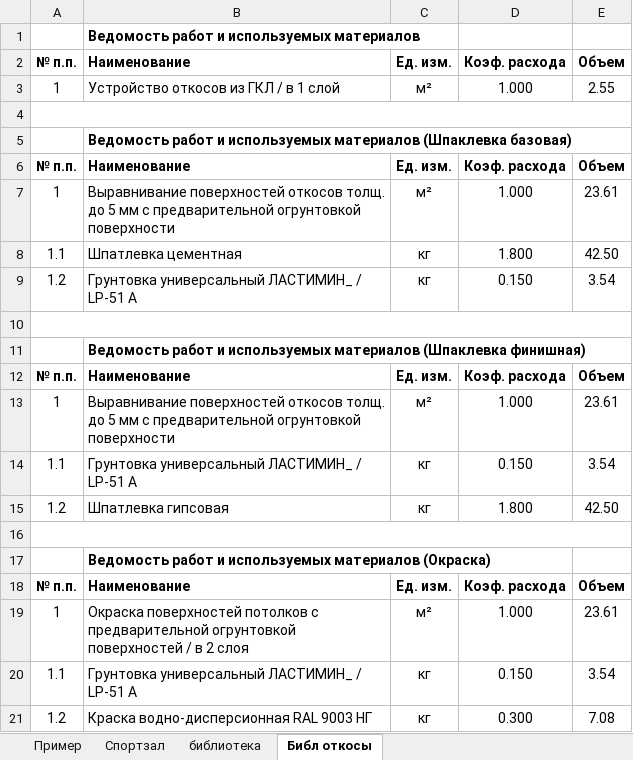
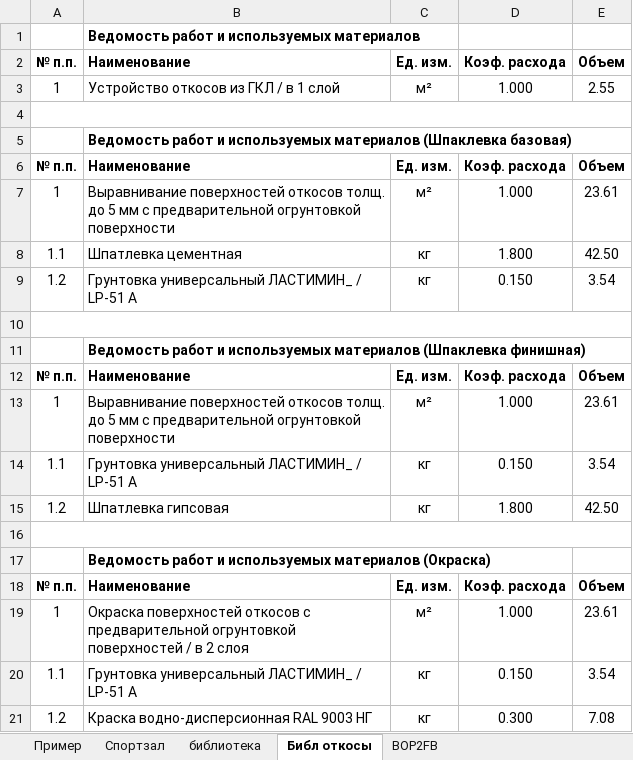
Before and after one commit to Ankkord/projects_schools-school_1-, an Excel workbook: school_1/vor_spartac_1_walls.xlsx, sheet Библ откосы, drawn as a sheet; values as stored, in another font and other column widths than the file's, no borders; the diff names each change by its address in the sheet, - before the commit and + after, or states it on an @@ line.

```diff
--- a/school_1/vor_spartac_1_walls.xlsx (sheet Библ откосы)
+++ b/school_1/vor_spartac_1_walls.xlsx (sheet Библ откосы)
+sheet tab: ВОР2FB
-B19: Окраска поверхностей потолков с предварительной…
+B19: Окраска поверхностей откосов с предварительной…
```
Also changed, not shown: school_1/school_1_KP.xlsx, school_1/vor_spartac_1_ceiling.xlsx, 2 other files.
